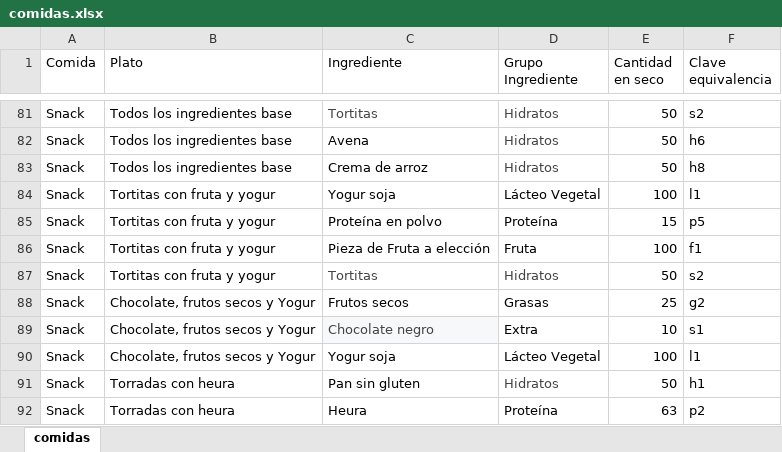
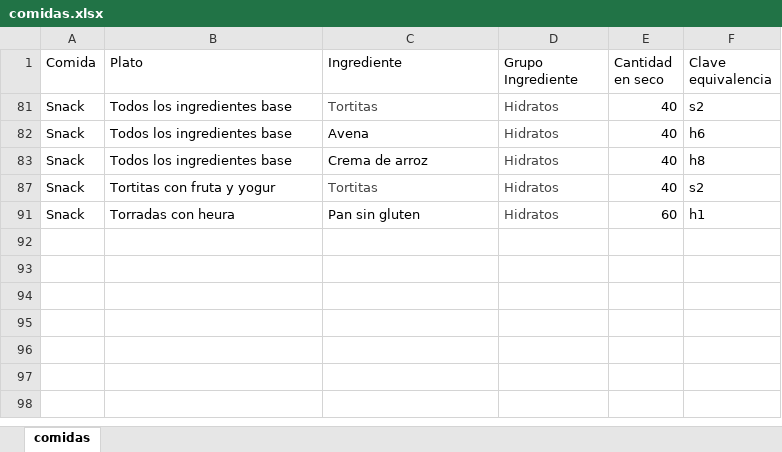
Before and after one commit to clorofilo/vegan-diet-app, an Excel workbook: data/comidas.xlsx, sheet comidas, drawn as a sheet; only a part is shown, gaps mark what is left out; values as stored, in another font and other column widths than the file's, no borders; table styles not drawn; the diff covers the shown part only; the diff names each change by its address in the sheet, - before the commit and + after, or states it on an @@ line.

```diff
--- a/data/comidas.xlsx (sheet comidas)
+++ b/data/comidas.xlsx (sheet comidas)
-E81:E83 (Cantidad en seco): 50
+E81:E83 (Cantidad en seco): 40
@@ row 84 hidden: Snack | Tortitas con fruta y yogur | Yogur soja | Lácteo Vegetal | 100 | l1 @@
@@ row 85 hidden: Snack | Tortitas con fruta y yogur | Proteína en polvo | Proteína | 15 | p5 @@
@@ row 86 hidden: Snack | Tortitas con fruta y yogur | Pieza de Fruta a elección | Fruta | 100 | f1 @@
-E87 (Cantidad en seco): 50
+E87 (Cantidad en seco): 40
@@ row 88 hidden: Snack | Chocolate, frutos secos y Yogur | Frutos secos | Grasas | 25 | g2 @@
@@ row 89 hidden: Snack | Chocolate, frutos secos y Yogur | Chocolate negro | Extra | 10 | s1 @@
@@ row 90 hidden: Snack | Chocolate, frutos secos y Yogur | Yogur soja | Lácteo Vegetal | 100 | l1 @@
-E91 (Cantidad en seco): 50
+E91 (Cantidad en seco): 60
@@ row 92 hidden: Snack | Torradas con heura | Heura | Proteína | 63 | p2 @@
```
Also changed, not shown: 79 hidden or unhidden rows elsewhere in this sheet, data/equivalencias.xlsx.
